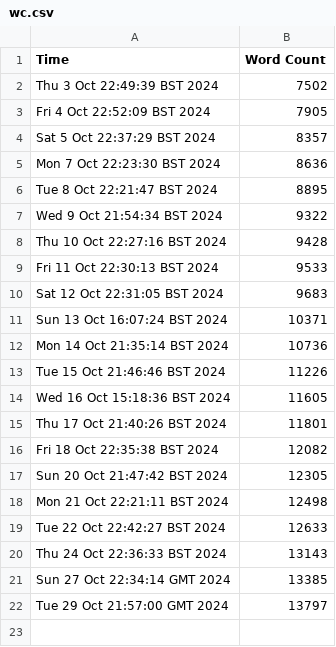
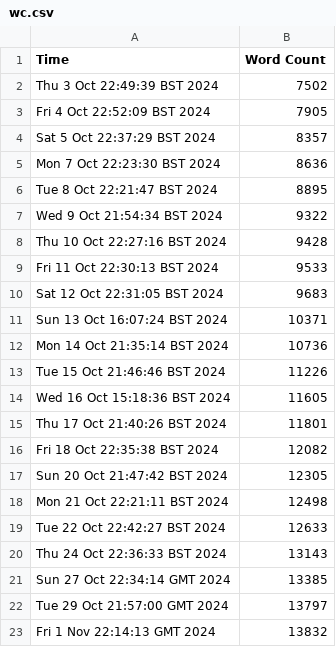
Before and after one commit to harryhanYuhao/guide_for_self_studying_programming, a CSV file: log/wc.csv, drawn as a sheet.

```diff
--- a/log/wc.csv
+++ b/log/wc.csv
@@ -22 +22,2 @@ Sun 27 Oct 22:34:14 GMT 2024, 13385
 Tue 29 Oct 21:57:00 GMT 2024, 13797
+Fri  1 Nov 22:14:13 GMT 2024, 13832
```
Also changed, not shown: 4 other files.
